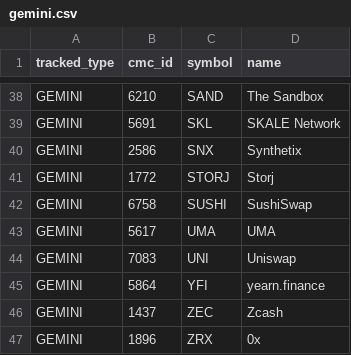
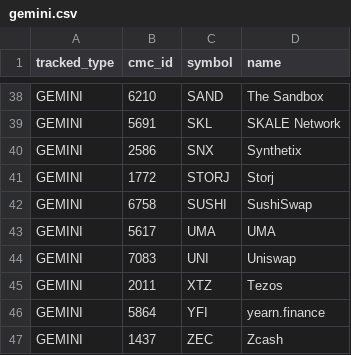
Before and after one commit to logicalgraphs/CryptoCoin, a CSV file: data-files/tracked-coins/gemini.csv, drawn as a sheet; only a part is shown, gaps mark what is left out; the shorter side is filled out with more unchanged rows.

```diff
--- a/data-files/tracked-coins/gemini.csv
+++ b/data-files/tracked-coins/gemini.csv
@@ -44,2 +44,3 @@ GEMINI,5617,UMA,UMA
 GEMINI,7083,UNI,Uniswap
+GEMINI,2011,XTZ,Tezos
 GEMINI,5864,YFI,yearn.finance
```
Also changed, not shown: data-files/transfers/2021-07-21/coin.csv, 7 other files.
